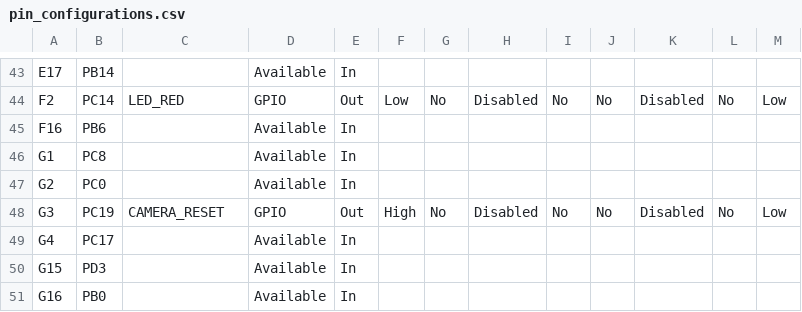
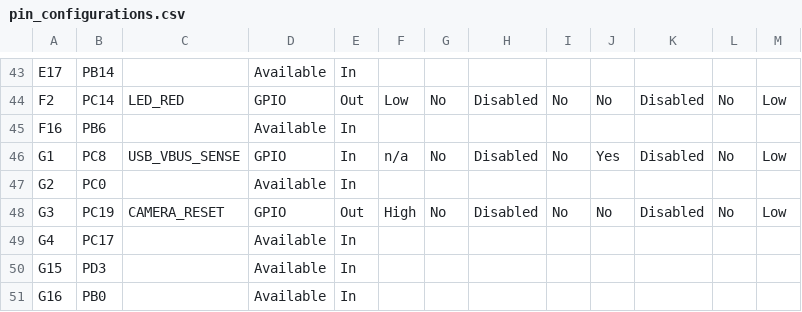
Before and after one commit to gmrozek-mchp/guitar-pic, a CSV file: firmware/marvin/default/src/config/default/pin_configurations.csv, drawn as a sheet; only a part is shown, gaps mark what is left out.

```diff
--- a/firmware/marvin/default/src/config/default/pin_configurations.csv
+++ b/firmware/marvin/default/src/config/default/pin_configurations.csv
@@ -45,3 +45,3 @@ F2,PC14,LED_RED,GPIO,Out,Low,No,Disabled,No,No,Disabled,No,Low
 F16,PB6,,Available,In,,,,,,,,
-G1,PC8,,Available,In,,,,,,,,
+G1,PC8,USB_VBUS_SENSE,GPIO,In,n/a,No,Disabled,No,Yes,Disabled,No,Low
 G2,PC0,,Available,In,,,,,,,,
```
Also changed, not shown: 32 other files.
